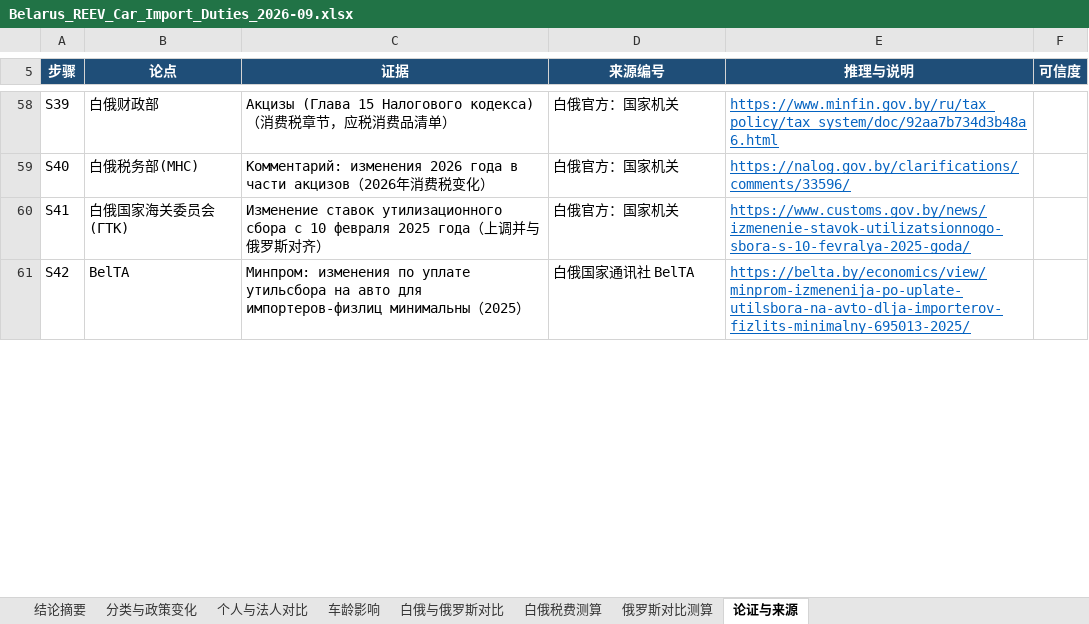
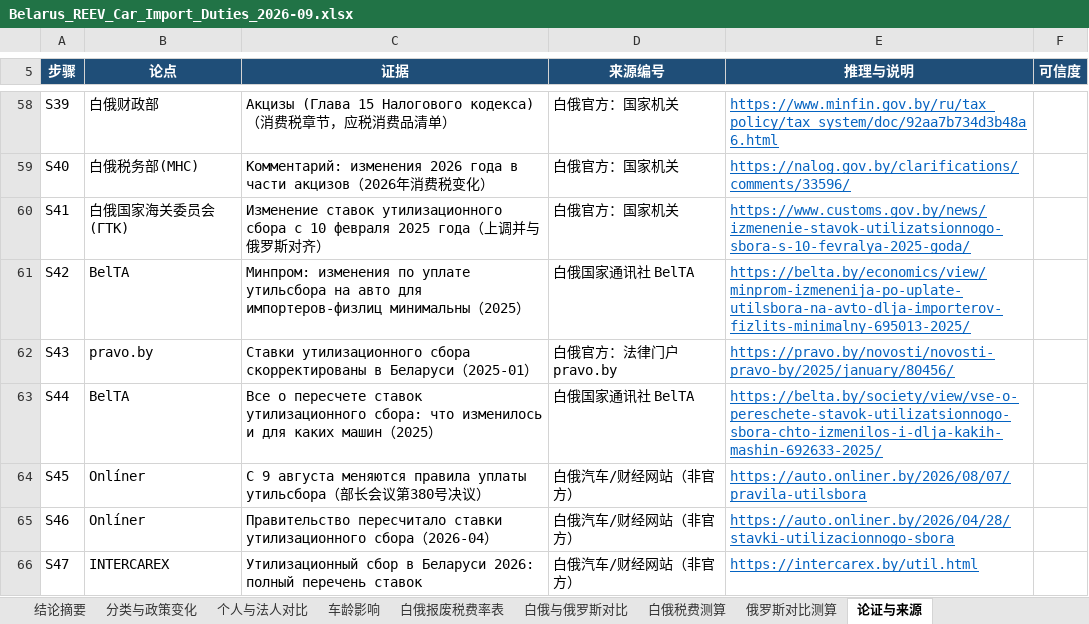
Before and after one commit to radish1213/radish1213, an Excel workbook: reports/Belarus_REEV_Car_Import_Duties_2026-09.xlsx, sheet 论证与来源, drawn as a sheet; only a part is shown, gaps mark what is left out; values as stored, in another font and other column widths than the file's, no borders; the diff covers the shown part only; the diff names each change by its address in the sheet, - before the commit and + after, or states it on an @@ line.

```diff
--- a/reports/Belarus_REEV_Car_Import_Duties_2026-09.xlsx (sheet 论证与来源)
+++ b/reports/Belarus_REEV_Car_Import_Duties_2026-09.xlsx (sheet 论证与来源)
+sheet tab: 白俄报废税费率表
+row 62: S43 | pravo.by | Ставки утилизационного сбора скорректированы в Беларуси（2025-01） | 白俄官方：法律门户 pravo.by | https://pravo.by/novosti/novosti-pravo-by/2025/january/80456/
+row 63: S44 | BelTA | Все о пересчете ставок утилизационного сбора: что изменилось и для каких машин（2025） | 白俄国家通讯社 BelTA | https://belta.by/society/view/vse-o-pereschete-stavok-utilizatsionnogo-sbora-chto-izmenilos-i-dlja-kakih-mashin-692633-2025/
+row 64: S45 | Onlíner | С 9 августа меняются правила уплаты утильсбора（部长会议第380号决议） | 白俄汽车/财经网站（非官方） | https://auto.onliner.by/2026/08/07/pravila-utilsbora
+row 65: S46 | Onlíner | Правительство пересчитало ставки утилизационного сбора（2026-04） | 白俄汽车/财经网站（非官方） | https://auto.onliner.by/2026/04/28/stavki-utilizacionnogo-sbora
+row 66: S47 | INTERCAREX | Утилизационный сбор в Беларуси 2026: полный перечень ставок | 白俄汽车/财经网站（非官方） | https://intercarex.by/util.html
```
Also changed, not shown: 3 added rows, 3 edited cells and row numbers in column A elsewhere in this sheet, sheet 白俄与俄罗斯对比, sheet 结论摘要, sheet 车龄影响, sheet 俄罗斯对比测算, sheet 白俄税费测算.
